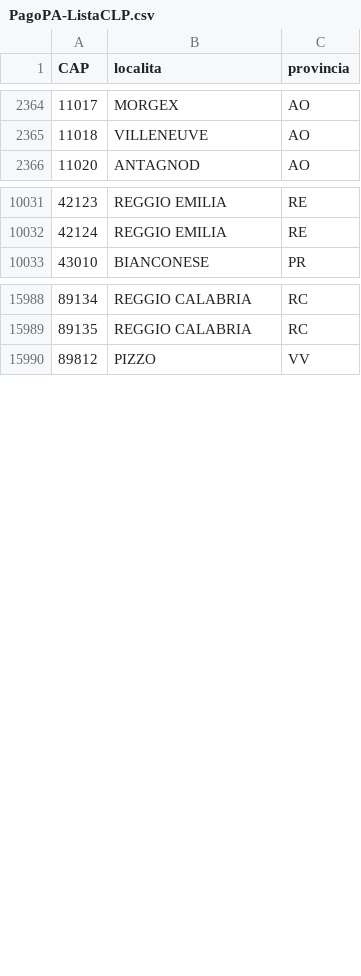
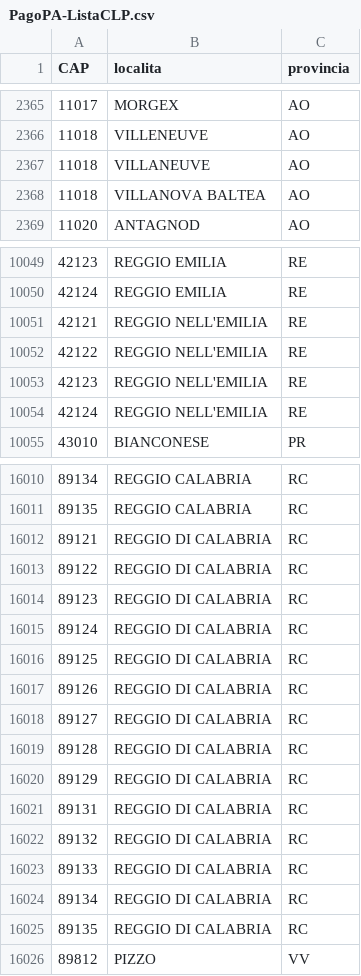
Before and after one commit to pagopa/pn-external-channels, a CSV file: src/main/resources/PagoPA-ListaCLP.csv, drawn as a sheet; only a part is shown, gaps mark what is left out; the diff covers the shown part only; the diff names each change by its address in the sheet, - before the commit and + after, or states it on an @@ line.

Commit message:
[PN-10745] add clp for ANPR in PagoPA-ListaCLP.csv

```diff
--- a/src/main/resources/PagoPA-ListaCLP.csv
+++ b/src/main/resources/PagoPA-ListaCLP.csv
+row 2367: 11018 | VILLANEUVE | AO
+row 2368: 11018 | VILLANOVA BALTEA | AO
+row 10051: 42121 | REGGIO NELL'EMILIA | RE
+row 10052: 42122 | REGGIO NELL'EMILIA | RE
+row 10053: 42123 | REGGIO NELL'EMILIA | RE
+row 10054: 42124 | REGGIO NELL'EMILIA | RE
+row 16012: 89121 | REGGIO DI CALABRIA | RC
+row 16013: 89122 | REGGIO DI CALABRIA | RC
+row 16014: 89123 | REGGIO DI CALABRIA | RC
+row 16015: 89124 | REGGIO DI CALABRIA | RC
+row 16016: 89125 | REGGIO DI CALABRIA | RC
+row 16017: 89126 | REGGIO DI CALABRIA | RC
+row 16018: 89127 | REGGIO DI CALABRIA | RC
+row 16019: 89128 | REGGIO DI CALABRIA | RC
+row 16020: 89129 | REGGIO DI CALABRIA | RC
+row 16021: 89131 | REGGIO DI CALABRIA | RC
+row 16022: 89132 | REGGIO DI CALABRIA | RC
+row 16023: 89133 | REGGIO DI CALABRIA | RC
+row 16024: 89134 | REGGIO DI CALABRIA | RC
+row 16025: 89135 | REGGIO DI CALABRIA | RC
```
Also changed, not shown: 40 added rows elsewhere in this file.
